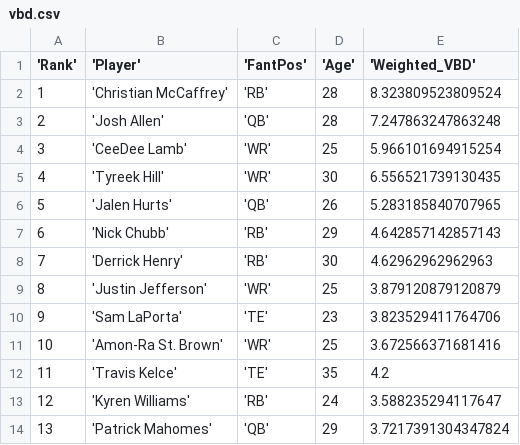
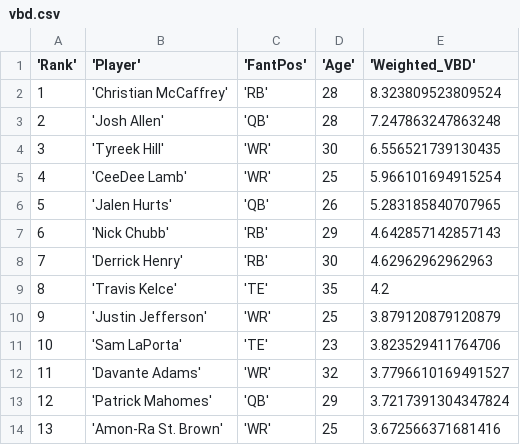
Before and after one commit to Justinzh0905/FantasyFootballv3, a CSV file: backend/vbd.csv, drawn as a sheet; only a part is shown; the diff covers the shown part only.

```diff
--- a/backend/vbd.csv
+++ b/backend/vbd.csv
@@ -3,4 +3,4 @@
 2,'Josh Allen','QB',28,7.247863247863248
-3,'CeeDee Lamb','WR',25,5.966101694915254
-4,'Tyreek Hill','WR',30,6.556521739130435
+3,'Tyreek Hill','WR',30,6.556521739130435
+4,'CeeDee Lamb','WR',25,5.966101694915254
 5,'Jalen Hurts','QB',26,5.283185840707965
@@ -8,7 +8,7 @@
 7,'Derrick Henry','RB',30,4.62962962962963
-8,'Justin Jefferson','WR',25,3.879120879120879
-9,'Sam LaPorta','TE',23,3.823529411764706
-10,'Amon-Ra St. Brown','WR',25,3.672566371681416
-11,'Travis Kelce','TE',35,4.2
-12,'Kyren Williams','RB',24,3.588235294117647
-13,'Patrick Mahomes','QB',29,3.7217391304347824
+8,'Travis Kelce','TE',35,4.2
+9,'Justin Jefferson','WR',25,3.879120879120879
+10,'Sam LaPorta','TE',23,3.823529411764706
+11,'Davante Adams','WR',32,3.7796610169491527
+12,'Patrick Mahomes','QB',29,3.7217391304347824
+13,'Amon-Ra St. Brown','WR',25,3.672566371681416
```
Also changed, not shown: 21 edited cells elsewhere in this file, 6 other files.
